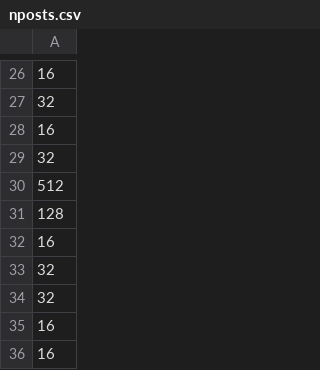
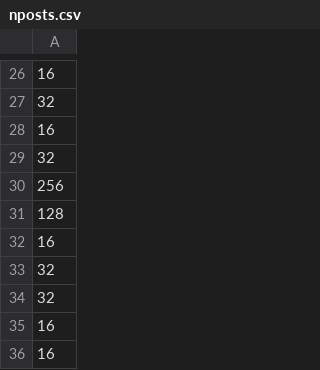
Before and after one commit to SoumendraRoy/GWTC4_35_m1m2z, a CSV file: correlated_pairing/m2_peak/data/nposts.csv, drawn as a sheet; only a part is shown, gaps mark what is left out; the diff covers the shown part only.

```diff
--- a/correlated_pairing/m2_peak/data/nposts.csv
+++ b/correlated_pairing/m2_peak/data/nposts.csv
@@ -29,3 +29,3 @@
 32
-512
+256
 128
```
Also changed, not shown: 3 added rows, 3 removed rows, 14 moved rows and 1 edited cell elsewhere in this file, correlated_pairing/m2_peak/data/nposts_0.1.csv, correlated_pairing/m2_peak/data/nposts_0.5.csv, 49 other files.
